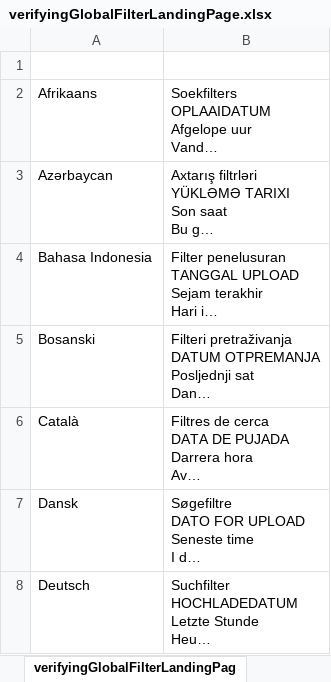
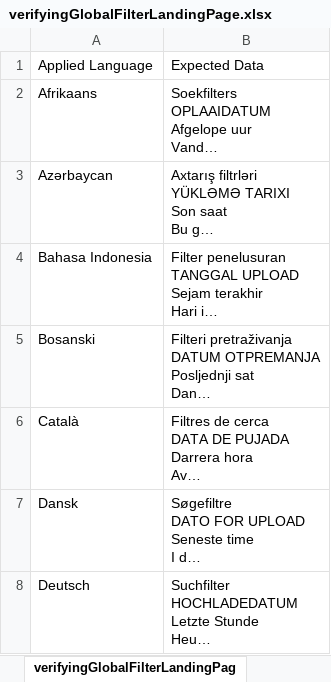
Before and after one commit to sagarjhathi/youtube-multi-lang-ui-validator-automation, an Excel workbook: yt_multi_language_ui_validator/src/main/resources/data/verifyingGlobalFilterLandingPage.xlsx, sheet verifyingGlobalFilterLandingPag, drawn as a sheet; only a part is shown; long unchanged cells end in …; values as stored, in another font and other column widths than the file's, no borders; the diff names each change by its address in the sheet, - before the commit and + after, or states it on an @@ line.

Commit message:
Adding column header names in the respective data sheets

```diff
--- a/yt_multi_language_ui_validator/src/main/resources/data/verifyingGlobalFilterLandingPage.xlsx (sheet verifyingGlobalFilterLandingPag)
+++ b/yt_multi_language_ui_validator/src/main/resources/data/verifyingGlobalFilterLandingPage.xlsx (sheet verifyingGlobalFilterLandingPag)
-row 1: (empty)
+row 1: Applied Language | Expected Data
```
Also changed, not shown: yt_multi_language_ui_validator/src/main/resources/data/verifyingSideMenuCollapsedLangAsInSettings.xlsx, yt_multi_language_ui_validator/src/main/resources/data/verifyingSideMenuLanguageAsInSettings.xlsx.
